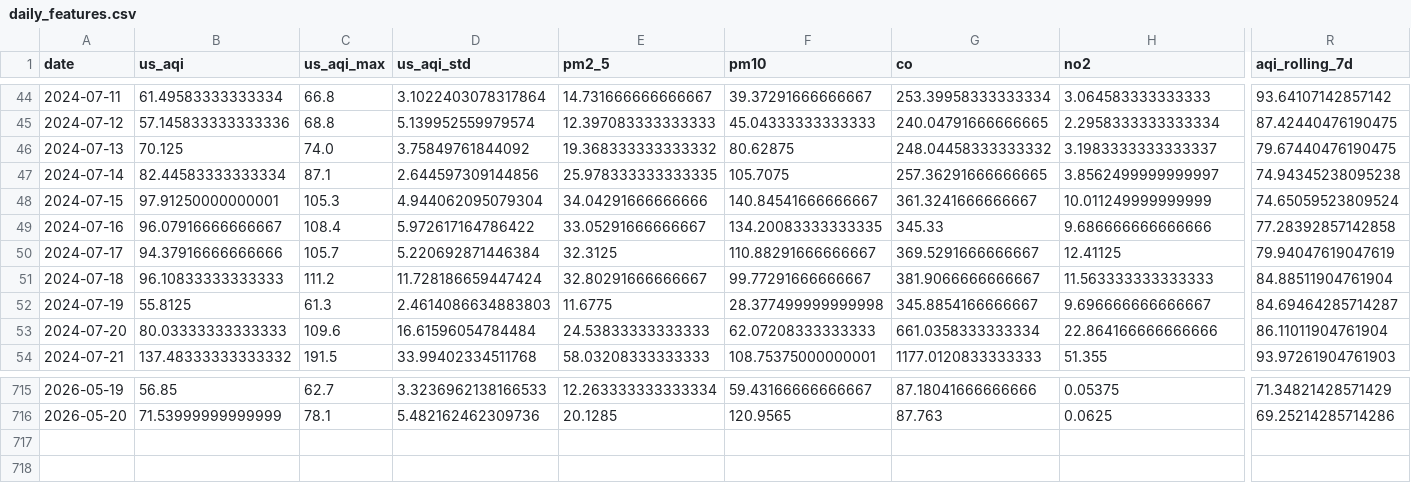
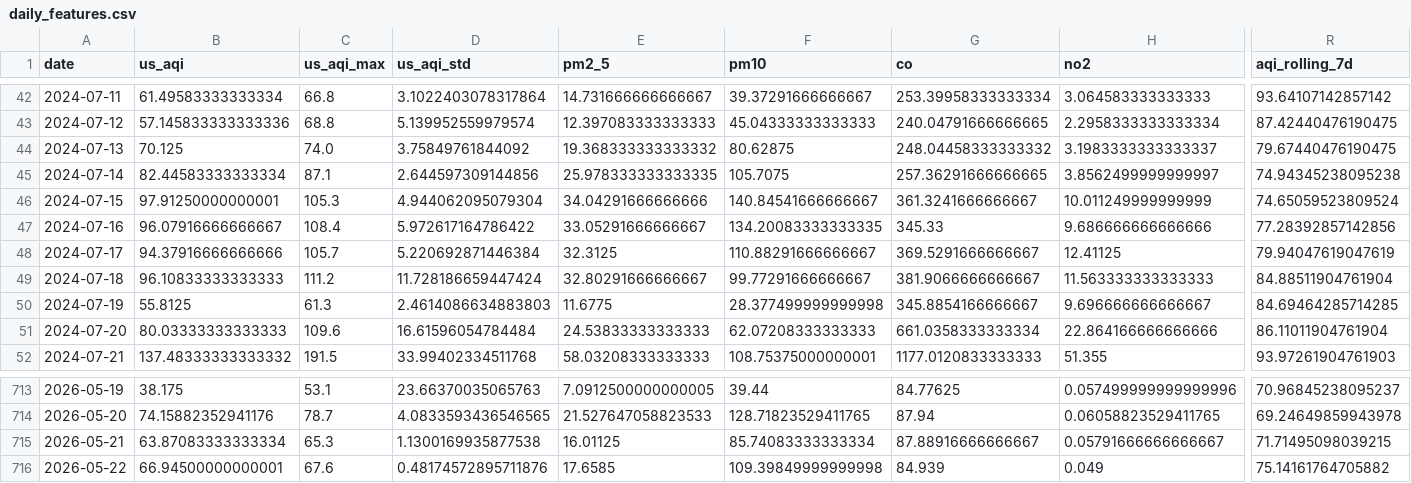
Before and after one commit to Hanzalakhan007/AirQualityIndex, a CSV file: data/processed/daily_features.csv, drawn as a sheet; only a part is shown, gaps mark what is left out; addresses are those after the commit; rows hold the shown columns only; the diff covers the shown part only; the diff names each change by its address in the sheet, - before the commit and + after, or states it on an @@ line.

```diff
--- a/data/processed/daily_features.csv
+++ b/data/processed/daily_features.csv
-R47 (aqi_rolling_7d): 77.28392857142858
+R47 (aqi_rolling_7d): 77.28392857142856
-R50 (aqi_rolling_7d): 84.69464285714287
+R50 (aqi_rolling_7d): 84.69464285714285
-B713 (us_aqi): 56.85
+B713 (us_aqi): 38.175
-C713 (us_aqi_max): 62.7
+C713 (us_aqi_max): 53.1
-D713 (us_aqi_std): 3.3236962138166533
+D713 (us_aqi_std): 23.66370035065763
-E713 (pm2_5): 12.263333333333334
+E713 (pm2_5): 7.0912500000000005
-F713 (pm10): 59.43166666666667
+F713 (pm10): 39.44
-G713 (co): 87.18041666666666
+G713 (co): 84.77625
-H713 (no2): 0.05375
+H713 (no2): 0.057499999999999996
-R713 (aqi_rolling_7d): 71.34821428571429
+R713 (aqi_rolling_7d): 70.96845238095237
-B714 (us_aqi): 71.53999999999999
+B714 (us_aqi): 74.15882352941176
-C714 (us_aqi_max): 78.1
+C714 (us_aqi_max): 78.7
-D714 (us_aqi_std): 5.482162462309736
+D714 (us_aqi_std): 4.0833593436546565
-E714 (pm2_5): 20.1285
+E714 (pm2_5): 21.527647058823533
-F714 (pm10): 120.9565
+F714 (pm10): 128.71823529411765
-G714 (co): 87.763
+G714 (co): 87.94
-H714 (no2): 0.0625
+H714 (no2): 0.06058823529411765
-R714 (aqi_rolling_7d): 69.25214285714286
+R714 (aqi_rolling_7d): 69.24649859943978
+row 715: 2026-05-21 | 63.87083333333334 | 65.3 | 1.1300169935877538 | 16.01125 | 85.74083333333334 | 87.88916666666667 | 0.05791666666666667 | 71.71495098039215
+row 716: 2026-05-22 | 66.94500000000001 | 67.6 | 0.48174572895711876 | 17.6585 | 109.39849999999998 | 84.939 | 0.049 | 75.14161764705882
```
Also changed, not shown: 2 removed rows and 78 edited cells elsewhere in this file, reports/model_metrics.csv, 22 other files.
